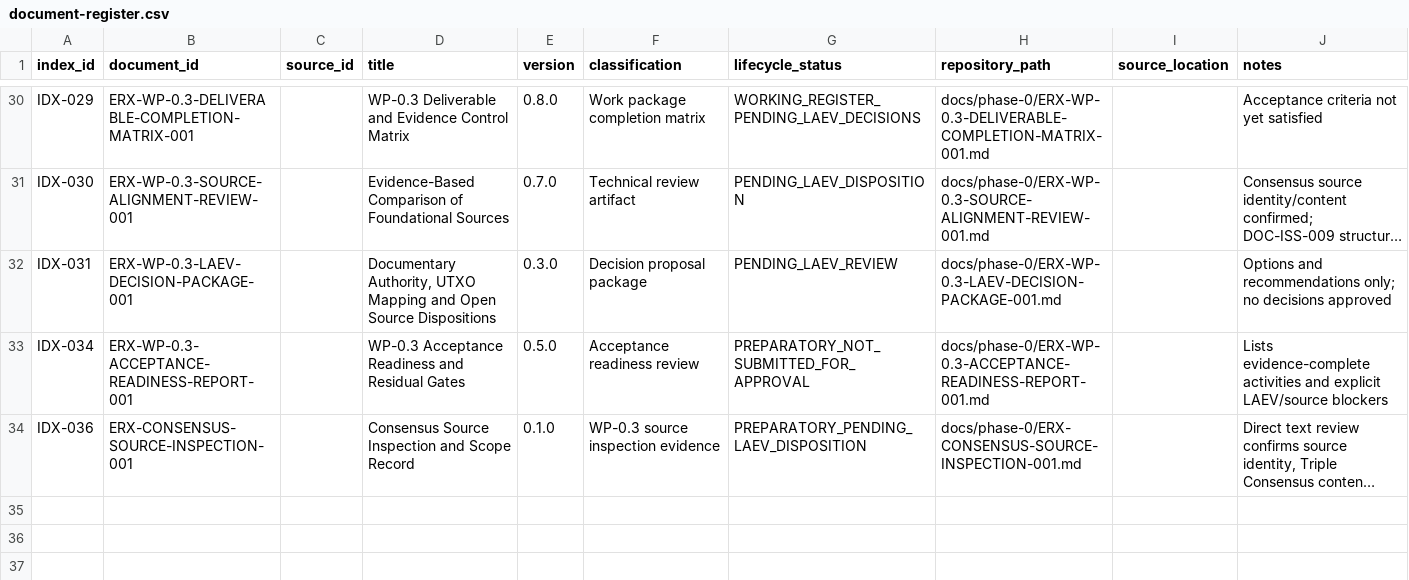
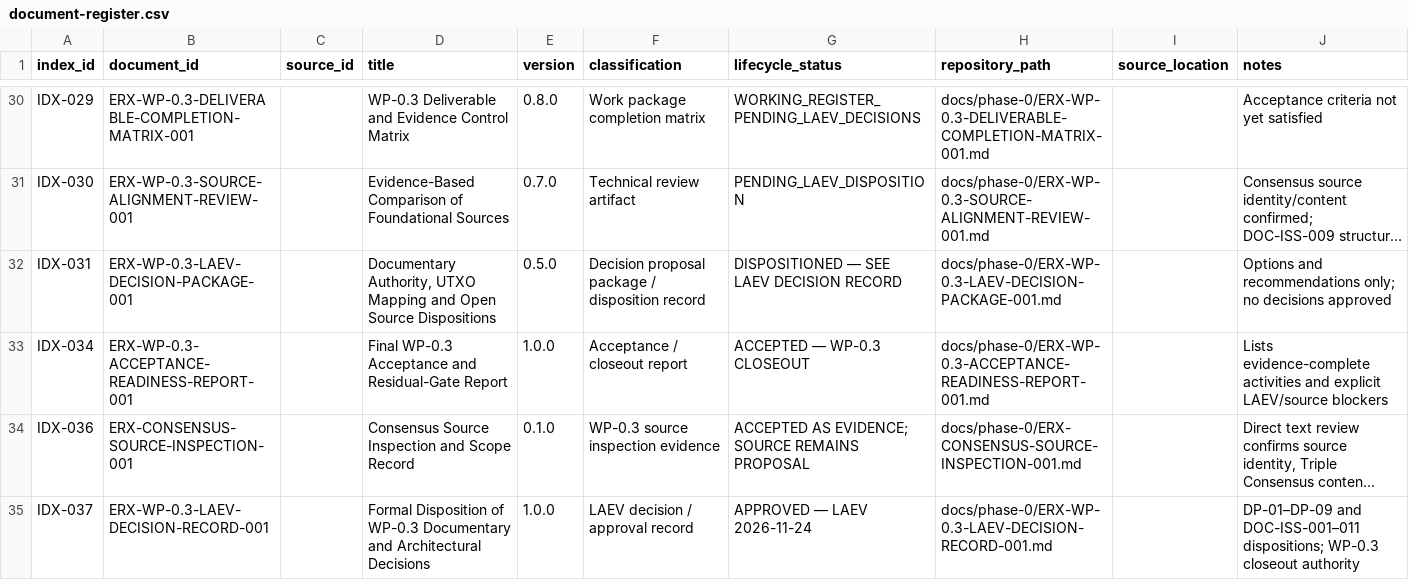
Before and after one commit to byLAEV/ERX-911-System-byLAEV, a CSV file: registers/document-register.csv, drawn as a sheet; only a part is shown, gaps mark what is left out; long unchanged cells end in …; the diff names each change by its address in the sheet, - before the commit and + after, or states it on an @@ line.

Commit message:
Close WP-0.3 documentary governance
Record LAEV decisions, approved document hierarchy and authority, issue dispositions, controlled procedures, audit evidence and acceptance closeout. Preserve bounded deferred matters and prohibit implied implementation or Phase 1 authorization.

```diff
--- a/registers/document-register.csv
+++ b/registers/document-register.csv
-E32 (version): 0.3.0
+E32 (version): 0.5.0
-F32 (classification): Decision proposal package
+F32 (classification): Decision proposal package / disposition record
-G32 (lifecycle_status): PENDING_LAEV_REVIEW
+G32 (lifecycle_status): DISPOSITIONED — SEE LAEV DECISION RECORD
-D33 (title): WP-0.3 Acceptance Readiness and Residual Gates
+D33 (title): Final WP-0.3 Acceptance and Residual-Gate Report
-E33 (version): 0.5.0
+E33 (version): 1.0.0
-F33 (classification): Acceptance readiness review
+F33 (classification): Acceptance / closeout report
-G33 (lifecycle_status): PREPARATORY_NOT_SUBMITTED_FOR_APPROVAL
+G33 (lifecycle_status): ACCEPTED — WP-0.3 CLOSEOUT
-G34 (lifecycle_status): PREPARATORY_PENDING_LAEV_DISPOSITION
+G34 (lifecycle_status): ACCEPTED AS EVIDENCE; SOURCE REMAINS PROPOSAL
+row 35: IDX-037 | ERX-WP-0.3-LAEV-DECISION-RECORD-001 |  | Formal Disposition of WP-0.3 Documentary and Architectural Decisions | 1.0.0 | LAEV decision / approval record | APPROVED — LAEV 2026-11-24 | docs/phase-0/ERX-WP-0.3-LAEV-DECISION-RECORD-001.md |  | DP-01–DP-09 and DOC-ISS-001–011 dispositions; WP-0.3 closeout authority
```
Also changed, not shown: registers/document-issue-register.csv, 15 other files.
